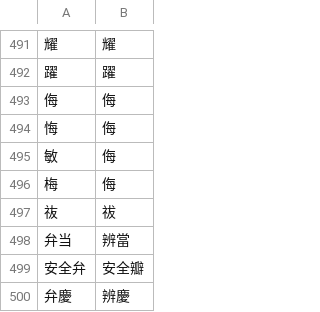
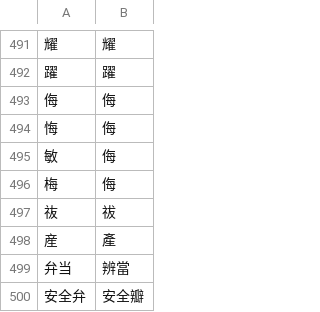
Before and after one commit to Ostrichbeta/kyujitai-conversion, a CSV file: convert.csv, drawn as a sheet; only a part is shown, gaps mark what is left out; the shorter side is filled out with more unchanged rows; the diff names each change by its address in the sheet, - before the commit and + after, or states it on an @@ line.

Commit message:
Added 産,產

```diff
--- a/convert.csv
+++ b/convert.csv
+row 498: 産 | 產
```
